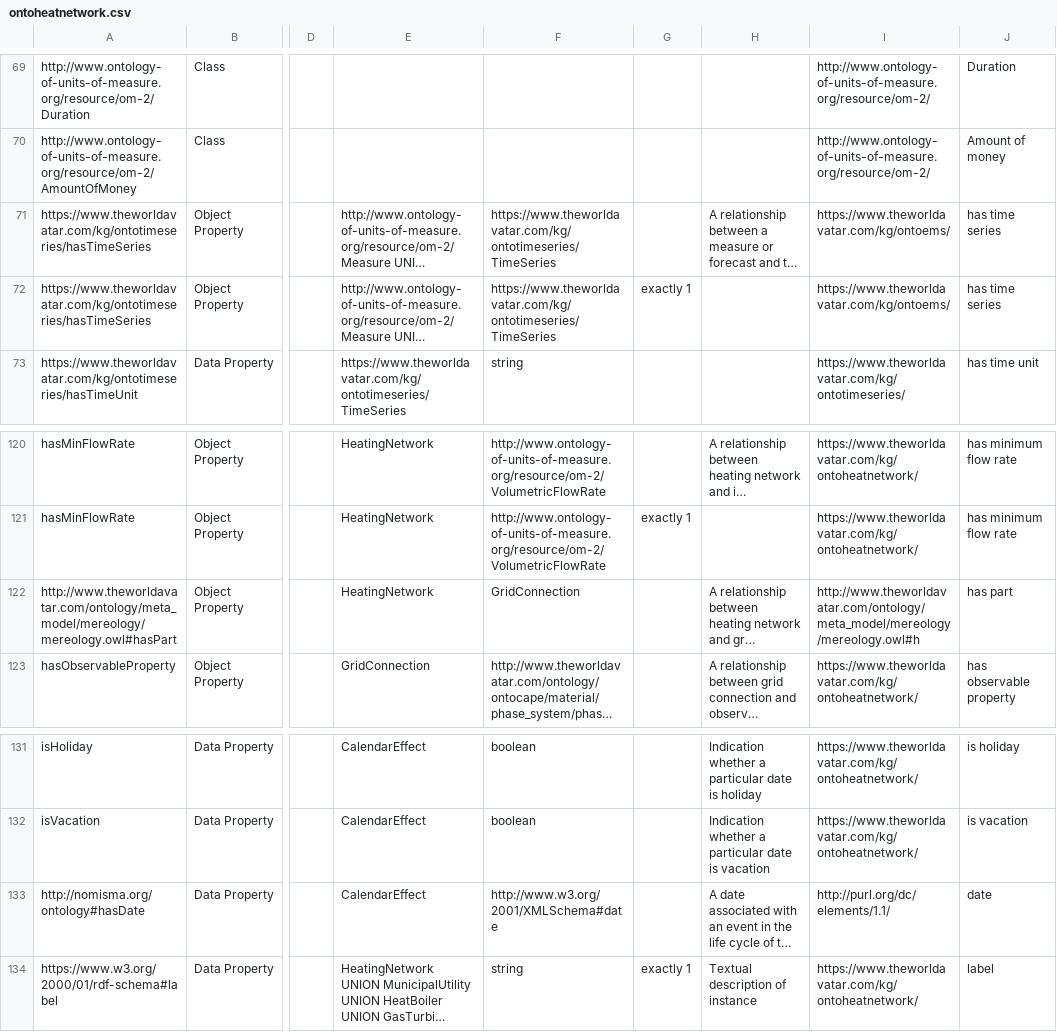
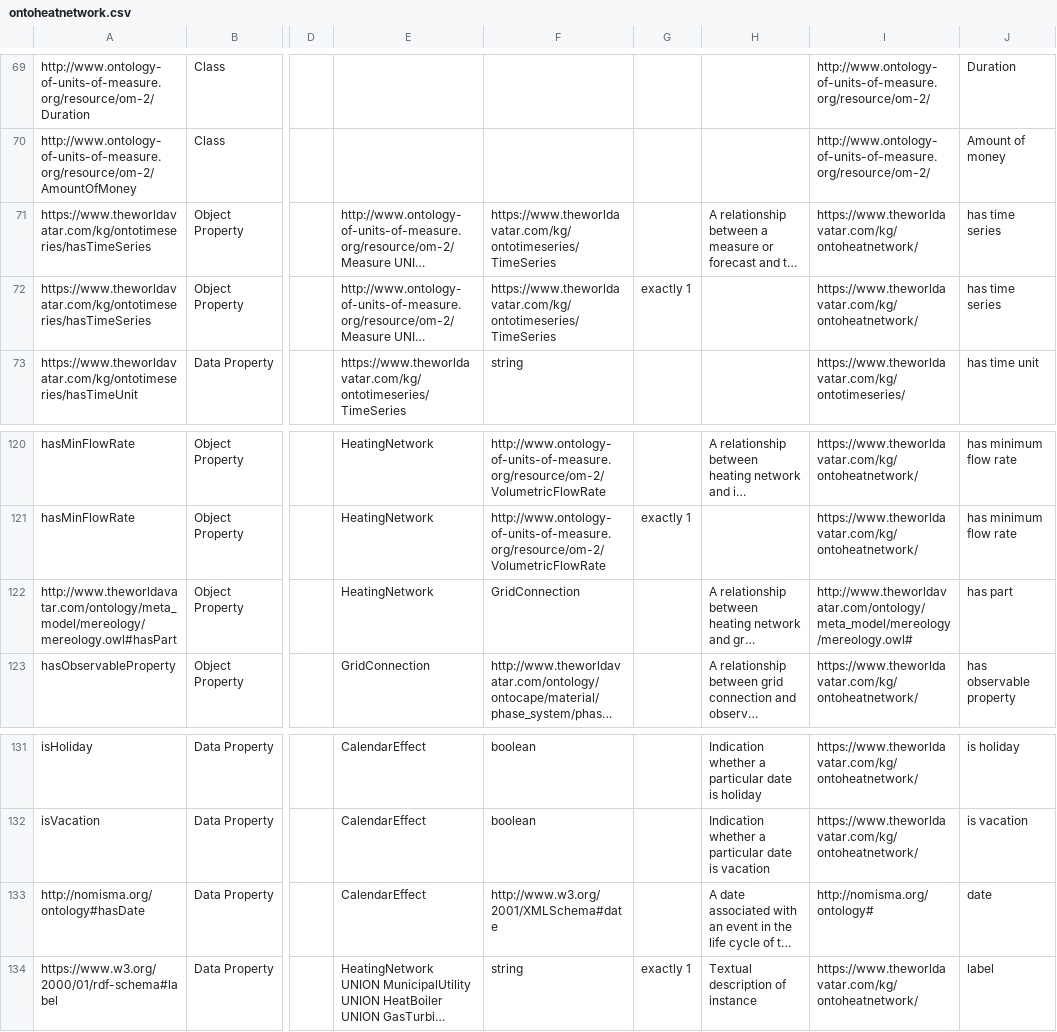
Before and after one commit to msff2/ontology, a CSV file: JPS_Ontology/ontology/ontoheatnetwork/ontoheatnetwork.csv, drawn as a sheet; only a part is shown, gaps mark what is left out; long unchanged cells end in …; the diff names each change by its address in the sheet, - before the commit and + after, or states it on an @@ line.

Commit message:
37-dev-district-heating-ontology: updated the csv and owl files for the district heating ontology
separated the ontology branch from the instantiation agent branch

```diff
--- a/JPS_Ontology/ontology/ontoheatnetwork/ontoheatnetwork.csv
+++ b/JPS_Ontology/ontology/ontoheatnetwork/ontoheatnetwork.csv
-I71:I72: https://www.theworldavatar.com/kg/ontoems/
+I71:I72: https://www.theworldavatar.com/kg/ontoheatnetwork/
-I122: http://www.theworldavatar.com/ontology/meta_model/mereology/mereology.owl#h
+I122: http://www.theworldavatar.com/ontology/meta_model/mereology/mereology.owl#
-I133: http://purl.org/dc/elements/1.1/
+I133: http://nomisma.org/ontology#
```
Also changed, not shown: 1 other file.
